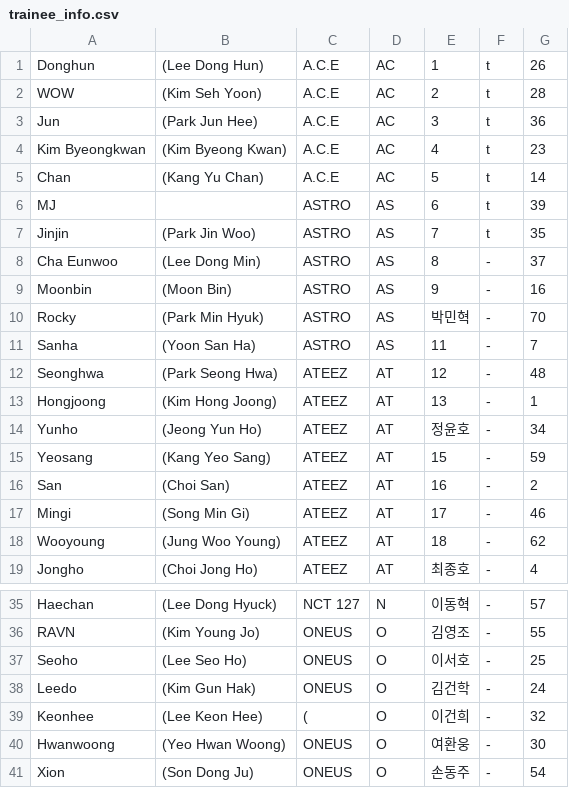
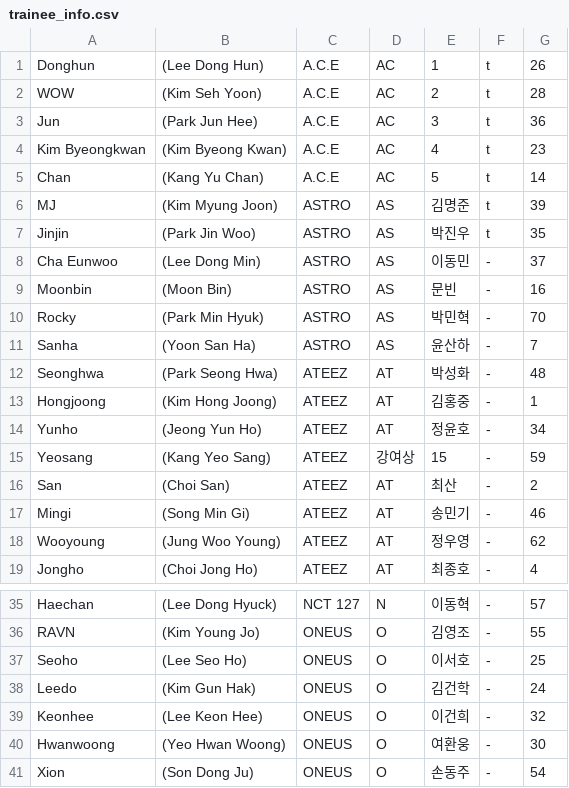
Before and after one commit to st7rs/st7rs.github.io, a CSV file: trainee_info.csv, drawn as a sheet; only a part is shown, gaps mark what is left out.

Commit message:
Update trainee_info.csv

```diff
--- a/trainee_info.csv
+++ b/trainee_info.csv
@@ -5,15 +5,15 @@
 "Chan","(Kang Yu Chan)","A.C.E","AC","5","t","14"
-"MJ"," ","ASTRO","AS","6","t","39"
-"Jinjin","(Park Jin Woo)","ASTRO","AS","7","t","35"
-"Cha Eunwoo","(Lee Dong Min)","ASTRO","AS","8","-","37"
-"Moonbin","(Moon Bin)","ASTRO","AS","9","-","16"
+"MJ","(Kim Myung Joon)","ASTRO","AS","김명준","t","39"
+"Jinjin","(Park Jin Woo)","ASTRO","AS","박진우","t","35"
+"Cha Eunwoo","(Lee Dong Min)","ASTRO","AS","이동민","-","37"
+"Moonbin","(Moon Bin)","ASTRO","AS","문빈","-","16"
 "Rocky","(Park Min Hyuk)","ASTRO","AS","박민혁","-","70"
-"Sanha","(Yoon San Ha)","ASTRO","AS","11","-","7"
-"Seonghwa","(Park Seong Hwa)","ATEEZ","AT","12","-","48"
-"Hongjoong","(Kim Hong Joong)","ATEEZ","AT","13","-","1"
+"Sanha","(Yoon San Ha)","ASTRO","AS","윤산하","-","7"
+"Seonghwa","(Park Seong Hwa)","ATEEZ","AT","박성화","-","48"
+"Hongjoong","(Kim Hong Joong)","ATEEZ","AT","김홍중","-","1"
 "Yunho","(Jeong Yun Ho)","ATEEZ","AT","정윤호","-","34"
-"Yeosang","(Kang Yeo Sang)","ATEEZ","AT","15","-","59"
-"San","(Choi San)","ATEEZ","AT","16","-","2"
-"Mingi","(Song Min Gi)","ATEEZ","AT","17","-","46"
-"Wooyoung","(Jung Woo Young)","ATEEZ","AT","18","-","62"
+"Yeosang","(Kang Yeo Sang)","ATEEZ","강여상","15","-","59"
+"San","(Choi San)","ATEEZ","AT","최산","-","2"
+"Mingi","(Song Min Gi)","ATEEZ","AT","송민기","-","46"
+"Wooyoung","(Jung Woo Young)","ATEEZ","AT","정우영","-","62"
 "Jongho","(Choi Jong Ho)","ATEEZ","AT","최종호","-","4"
@@ -38,3 +38,3 @@
 "Leedo","(Kim Gun Hak)","ONEUS","O","김건학","-","24"
-"Keonhee","(Lee Keon Hee)","(","O","이건희","-","32"
+"Keonhee","(Lee Keon Hee)","ONEUS","O","이건희","-","32"
 "Hwanwoong","(Yeo Hwan Woong)","ONEUS","O","여환웅","-","30"
```
